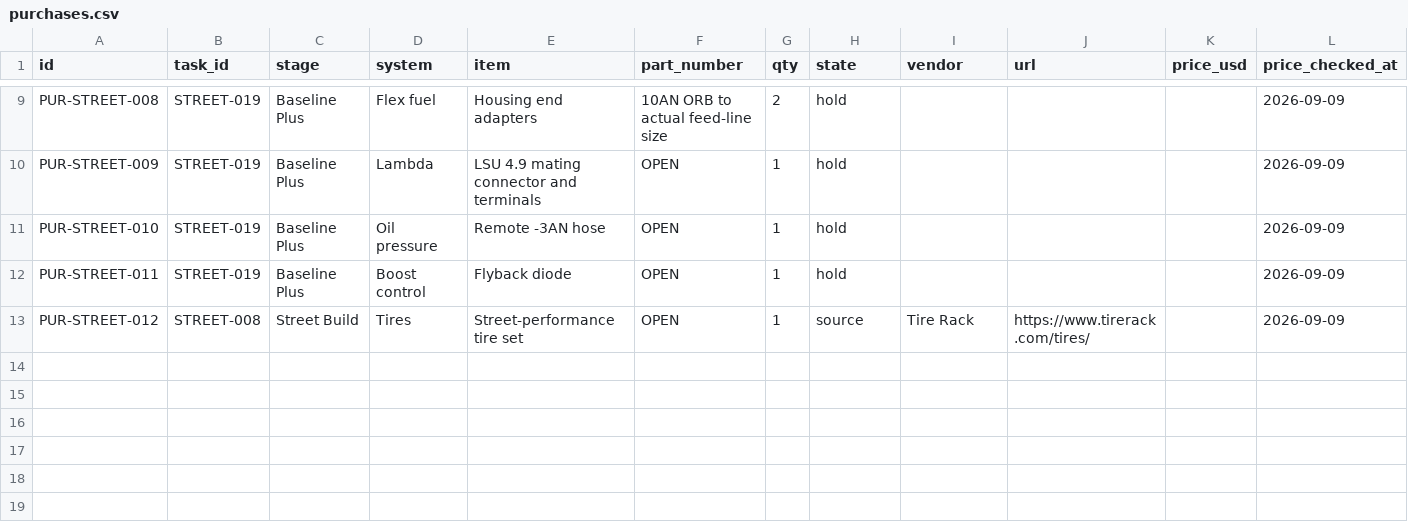
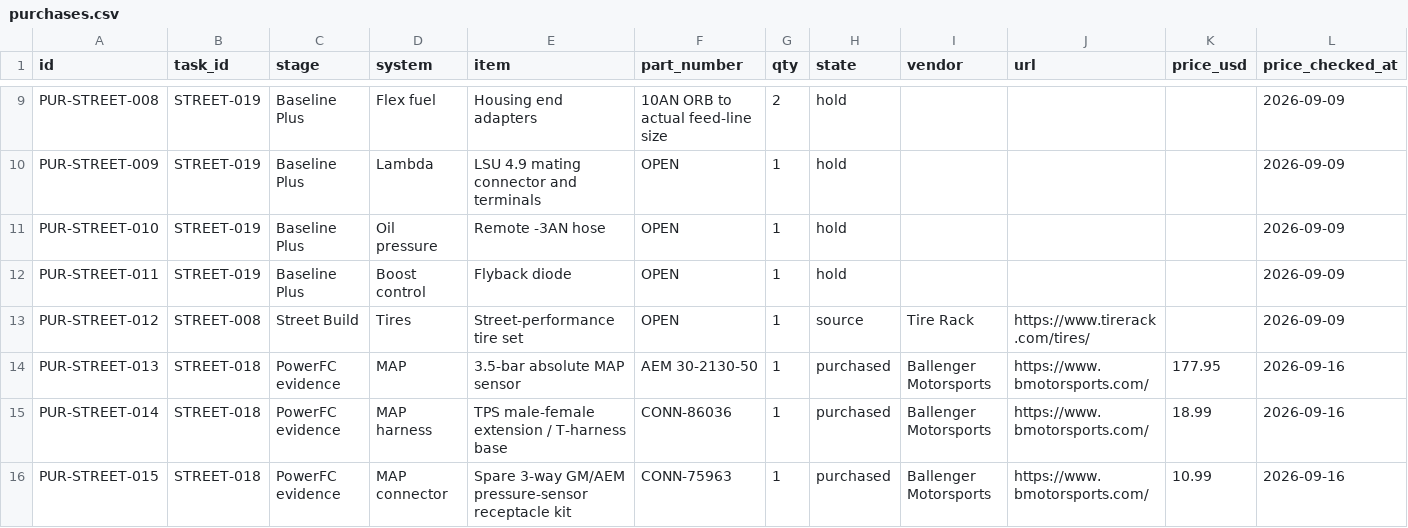
Before and after one commit to wildc4t-workshop/celica-street-build, a CSV file: purchases.csv, drawn as a sheet; only a part is shown, gaps mark what is left out; rows hold the shown columns only; the diff names each change by its address in the sheet, - before the commit and + after, or states it on an @@ line.

Commit message:
Record purchased MAP development hardware

```diff
--- a/purchases.csv
+++ b/purchases.csv
+row 14: PUR-STREET-013 | STREET-018 | PowerFC evidence | MAP | 3.5-bar absolute MAP sensor | AEM 30-2130-50 | 1 | purchased | Ballenger Motorsports | https://www.bmotorsports.com/ | 177.95 | 2026-09-16
+row 15: PUR-STREET-014 | STREET-018 | PowerFC evidence | MAP harness | TPS male-female extension / T-harness base | CONN-86036 | 1 | purchased | Ballenger Motorsports | https://www.bmotorsports.com/ | 18.99 | 2026-09-16
+row 16: PUR-STREET-015 | STREET-018 | PowerFC evidence | MAP connector | Spare 3-way GM/AEM pressure-sensor receptacle kit | CONN-75963 | 1 | purchased | Ballenger Motorsports | https://www.bmotorsports.com/ | 10.99 | 2026-09-16
```
